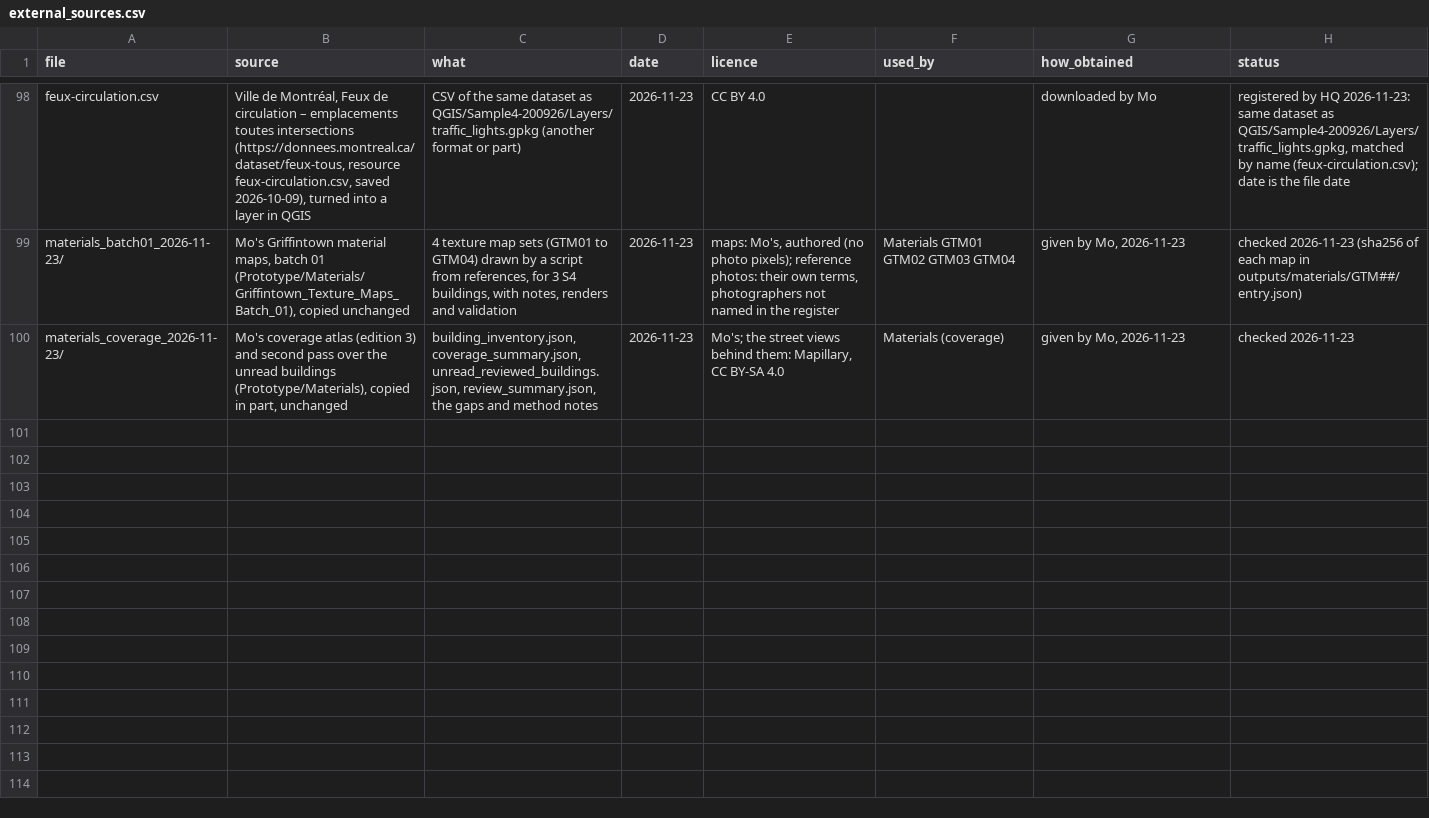
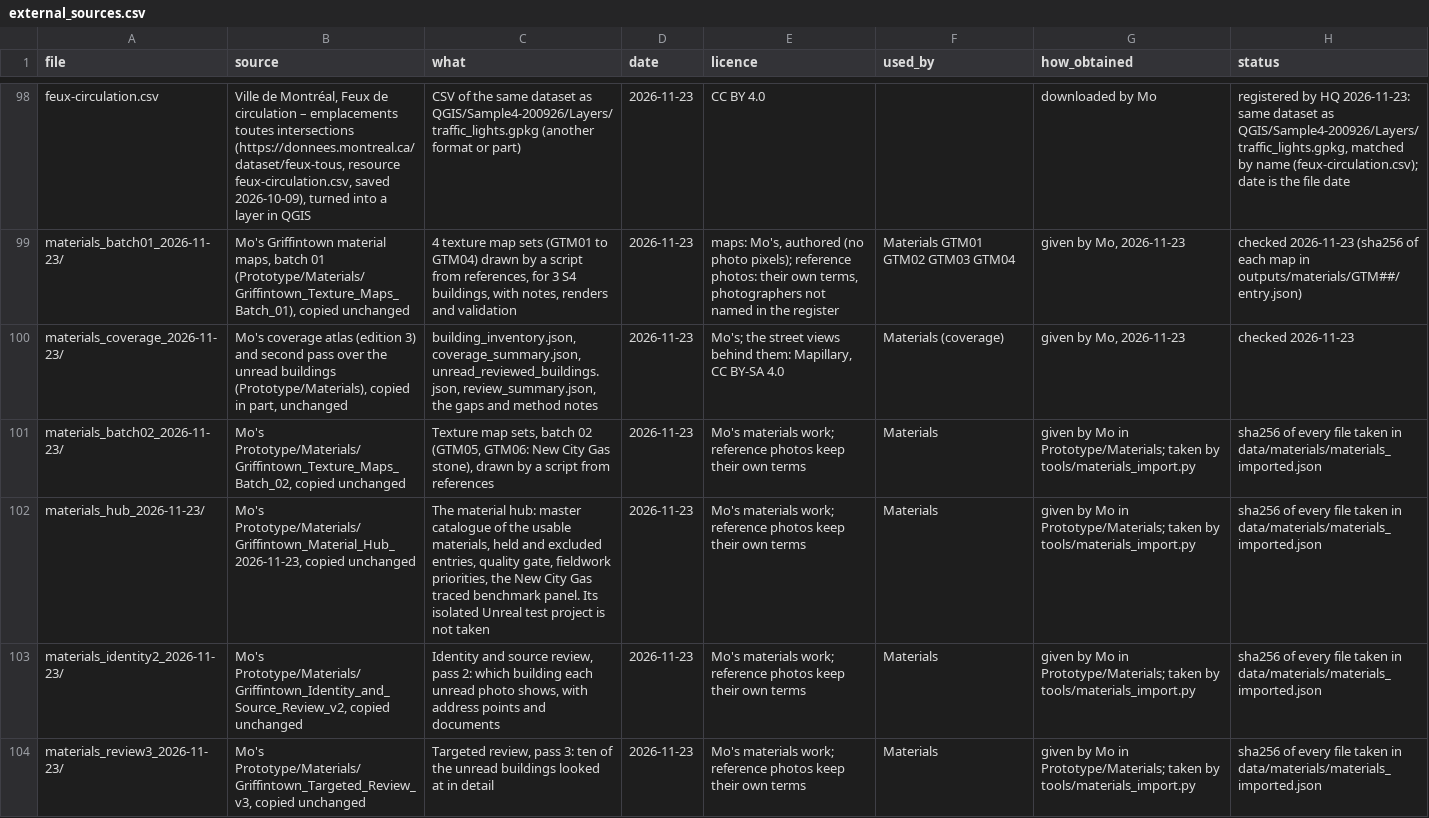
Before and after one commit to g3n3r6l-g3st6lt/Situ, a CSV file: data/external_sources.csv, drawn as a sheet; only a part is shown, gaps mark what is left out.

```diff
--- a/data/external_sources.csv
+++ b/data/external_sources.csv
@@ -100 +100,5 @@ materials_batch01_2026-11-23/,"Mo's Griffintown material maps, batch 01 (Prototy
 materials_coverage_2026-11-23/,"Mo's coverage atlas (edition 3) and second pass over the unread buildings (Prototype/Materials), copied in part, unchanged","building_inventory.json, coverage_summary.json, unread_reviewed_buildings.json, review_summary.json, the gaps and method notes",2026-11-23,"Mo's; the street views behind them: Mapillary, CC BY-SA 4.0",Materials (coverage),"given by Mo, 2026-11-23",checked 2026-11-23
+materials_batch02_2026-11-23/,"Mo's Prototype/Materials/Griffintown_Texture_Maps_Batch_02, copied unchanged","Texture map sets, batch 02 (GTM05, GTM06: New City Gas stone), drawn by a script from references",2026-11-23,Mo's materials work; reference photos keep their own terms,Materials,given by Mo in Prototype/Materials; taken by tools/materials_import.py,sha256 of every file taken in data/materials/materials_imported.json
+materials_hub_2026-11-23/,"Mo's Prototype/Materials/Griffintown_Material_Hub_2026-11-23, copied unchanged","The material hub: master catalogue of the usable materials, held and excluded entries, quality gate, fieldwork priorities, the New City Gas traced benchmark panel. Its isolated Unreal test project is not taken",2026-11-23,Mo's materials work; reference photos keep their own terms,Materials,given by Mo in Prototype/Materials; taken by tools/materials_import.py,sha256 of every file taken in data/materials/materials_imported.json
+materials_identity2_2026-11-23/,"Mo's Prototype/Materials/Griffintown_Identity_and_Source_Review_v2, copied unchanged","Identity and source review, pass 2: which building each unread photo shows, with address points and documents",2026-11-23,Mo's materials work; reference photos keep their own terms,Materials,given by Mo in Prototype/Materials; taken by tools/materials_import.py,sha256 of every file taken in data/materials/materials_imported.json
+materials_review3_2026-11-23/,"Mo's Prototype/Materials/Griffintown_Targeted_Review_v3, copied unchanged","Targeted review, pass 3: ten of the unread buildings looked at in detail",2026-11-23,Mo's materials work; reference photos keep their own terms,Materials,given by Mo in Prototype/Materials; taken by tools/materials_import.py,sha256 of every file taken in data/materials/materials_imported.json
```
Also changed, not shown: 38 other files.
